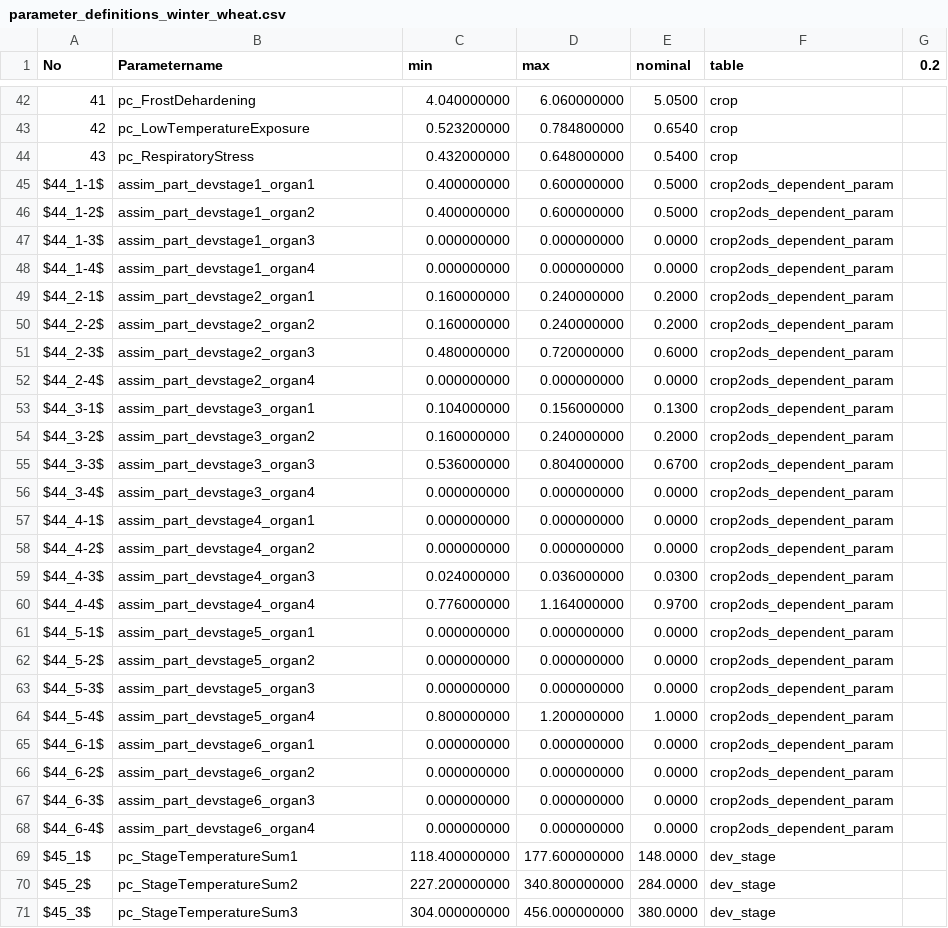
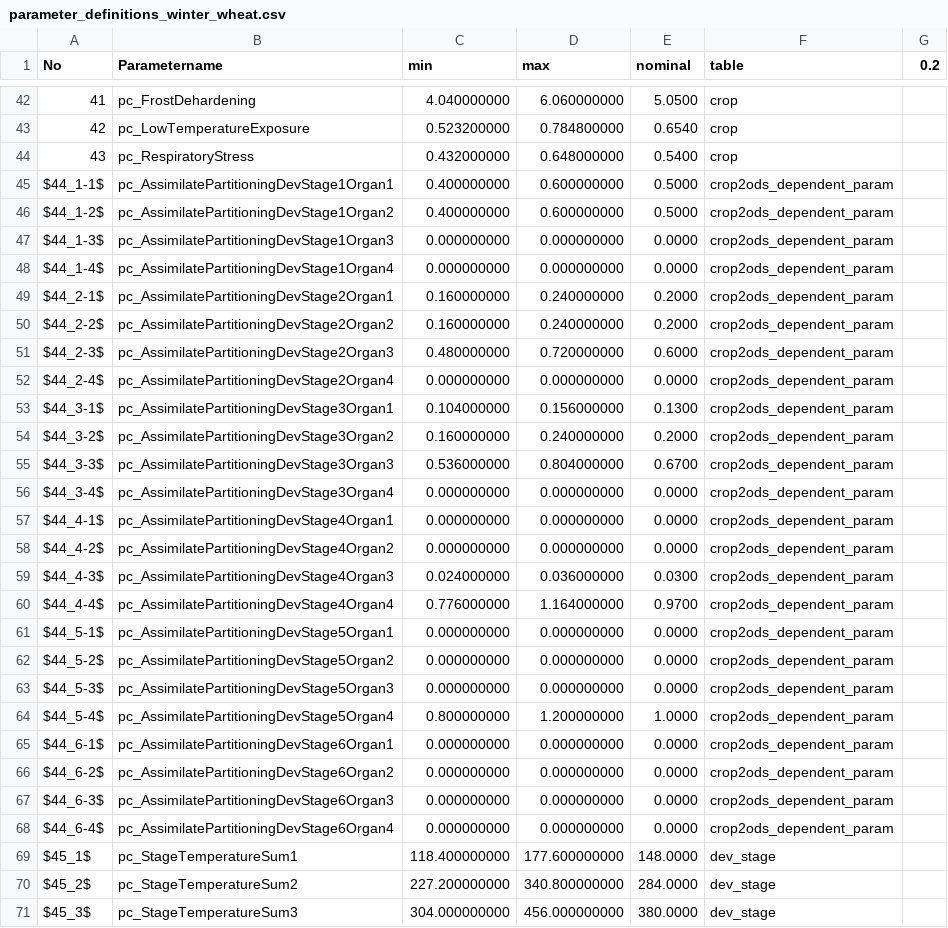
Before and after one commit to zalf-lsa/sensitivity_analysis, a CSV file: configs/2015-03-time-dependent-SA/parameters/winter-wheat/parameter_definitions_winter_wheat.csv, drawn as a sheet; only a part is shown, gaps mark what is left out.

Commit message:
Renamed parameter name of assimilate partitioning coefficient in csv file according to its MONICA name; because of the wrong name this parameter was not tested in sensitivity analysis as expected

```diff
--- a/configs/2015-03-time-dependent-SA/parameters/winter-wheat/parameter_definitions_winter_wheat.csv
+++ b/configs/2015-03-time-dependent-SA/parameters/winter-wheat/parameter_definitions_winter_wheat.csv
@@ -44,26 +44,26 @@ No;Parametername;min;max;nominal;table;0.2
 43;pc_RespiratoryStress;0.432000000;0.648000000;0.5400;crop;
-$44_1-1$;assim_part_devstage1_organ1;0.400000000;0.600000000;0.5000;crop2ods_dependent_param;
-$44_1-2$;assim_part_devstage1_organ2;0.400000000;0.600000000;0.5000;crop2ods_dependent_param;
-$44_1-3$;assim_part_devstage1_organ3;0.000000000;0.000000000;0.0000;crop2ods_dependent_param;
-$44_1-4$;assim_part_devstage1_organ4;0.000000000;0.000000000;0.0000;crop2ods_dependent_param;
-$44_2-1$;assim_part_devstage2_organ1;0.160000000;0.240000000;0.2000;crop2ods_dependent_param;
-$44_2-2$;assim_part_devstage2_organ2;0.160000000;0.240000000;0.2000;crop2ods_dependent_param;
-$44_2-3$;assim_part_devstage2_organ3;0.480000000;0.720000000;0.6000;crop2ods_dependent_param;
-$44_2-4$;assim_part_devstage2_organ4;0.000000000;0.000000000;0.0000;crop2ods_dependent_param;
-$44_3-1$;assim_part_devstage3_organ1;0.104000000;0.156000000;0.1300;crop2ods_dependent_param;
-$44_3-2$;assim_part_devstage3_organ2;0.160000000;0.240000000;0.2000;crop2ods_dependent_param;
-$44_3-3$;assim_part_devstage3_organ3;0.536000000;0.804000000;0.6700;crop2ods_dependent_param;
-$44_3-4$;assim_part_devstage3_organ4;0.000000000;0.000000000;0.0000;crop2ods_dependent_param;
-$44_4-1$;assim_part_devstage4_organ1;0.000000000;0.000000000;0.0000;crop2ods_dependent_param;
-$44_4-2$;assim_part_devstage4_organ2;0.000000000;0.000000000;0.0000;crop2ods_dependent_param;
-$44_4-3$;assim_part_devstage4_organ3;0.024000000;0.036000000;0.0300;crop2ods_dependent_param;
-$44_4-4$;assim_part_devstage4_organ4;0.776000000;1.164000000;0.9700;crop2ods_dependent_param;
-$44_5-1$;assim_part_devstage5_organ1;0.000000000;0.000000000;0.0000;crop2ods_dependent_param;
-$44_5-2$;assim_part_devstage5_organ2;0.000000000;0.000000000;0.0000;crop2ods_dependent_param;
-$44_5-3$;assim_part_devstage5_organ3;0.000000000;0.000000000;0.0000;crop2ods_dependent_param;
-$44_5-4$;assim_part_devstage5_organ4;0.800000000;1.200000000;1.0000;crop2ods_dependent_param;
-$44_6-1$;assim_part_devstage6_organ1;0.000000000;0.000000000;0.0000;crop2ods_dependent_param;
-$44_6-2$;assim_part_devstage6_organ2;0.000000000;0.000000000;0.0000;crop2ods_dependent_param;
-$44_6-3$;assim_part_devstage6_organ3;0.000000000;0.000000000;0.0000;crop2ods_dependent_param;
-$44_6-4$;assim_part_devstage6_organ4;0.000000000;0.000000000;0.0000;crop2ods_dependent_param;
+$44_1-1$;pc_AssimilatePartitioningDevStage1Organ1;0.400000000;0.600000000;0.5000;crop2ods_dependent_param;
+$44_1-2$;pc_AssimilatePartitioningDevStage1Organ2;0.400000000;0.600000000;0.5000;crop2ods_dependent_param;
+$44_1-3$;pc_AssimilatePartitioningDevStage1Organ3;0.000000000;0.000000000;0.0000;crop2ods_dependent_param;
+$44_1-4$;pc_AssimilatePartitioningDevStage1Organ4;0.000000000;0.000000000;0.0000;crop2ods_dependent_param;
+$44_2-1$;pc_AssimilatePartitioningDevStage2Organ1;0.160000000;0.240000000;0.2000;crop2ods_dependent_param;
+$44_2-2$;pc_AssimilatePartitioningDevStage2Organ2;0.160000000;0.240000000;0.2000;crop2ods_dependent_param;
+$44_2-3$;pc_AssimilatePartitioningDevStage2Organ3;0.480000000;0.720000000;0.6000;crop2ods_dependent_param;
+$44_2-4$;pc_AssimilatePartitioningDevStage2Organ4;0.000000000;0.000000000;0.0000;crop2ods_dependent_param;
+$44_3-1$;pc_AssimilatePartitioningDevStage3Organ1;0.104000000;0.156000000;0.1300;crop2ods_dependent_param;
+$44_3-2$;pc_AssimilatePartitioningDevStage3Organ2;0.160000000;0.240000000;0.2000;crop2ods_dependent_param;
+$44_3-3$;pc_AssimilatePartitioningDevStage3Organ3;0.536000000;0.804000000;0.6700;crop2ods_dependent_param;
+$44_3-4$;pc_AssimilatePartitioningDevStage3Organ4;0.000000000;0.000000000;0.0000;crop2ods_dependent_param;
+$44_4-1$;pc_AssimilatePartitioningDevStage4Organ1;0.000000000;0.000000000;0.0000;crop2ods_dependent_param;
+$44_4-2$;pc_AssimilatePartitioningDevStage4Organ2;0.000000000;0.000000000;0.0000;crop2ods_dependent_param;
+$44_4-3$;pc_AssimilatePartitioningDevStage4Organ3;0.024000000;0.036000000;0.0300;crop2ods_dependent_param;
+$44_4-4$;pc_AssimilatePartitioningDevStage4Organ4;0.776000000;1.164000000;0.9700;crop2ods_dependent_param;
+$44_5-1$;pc_AssimilatePartitioningDevStage5Organ1;0.000000000;0.000000000;0.0000;crop2ods_dependent_param;
+$44_5-2$;pc_AssimilatePartitioningDevStage5Organ2;0.000000000;0.000000000;0.0000;crop2ods_dependent_param;
+$44_5-3$;pc_AssimilatePartitioningDevStage5Organ3;0.000000000;0.000000000;0.0000;crop2ods_dependent_param;
+$44_5-4$;pc_AssimilatePartitioningDevStage5Organ4;0.800000000;1.200000000;1.0000;crop2ods_dependent_param;
+$44_6-1$;pc_AssimilatePartitioningDevStage6Organ1;0.000000000;0.000000000;0.0000;crop2ods_dependent_param;
+$44_6-2$;pc_AssimilatePartitioningDevStage6Organ2;0.000000000;0.000000000;0.0000;crop2ods_dependent_param;
+$44_6-3$;pc_AssimilatePartitioningDevStage6Organ3;0.000000000;0.000000000;0.0000;crop2ods_dependent_param;
+$44_6-4$;pc_AssimilatePartitioningDevStage6Organ4;0.000000000;0.000000000;0.0000;crop2ods_dependent_param;
 $45_1$;pc_StageTemperatureSum1;118.400000000;177.600000000;148.0000;dev_stage;
```
